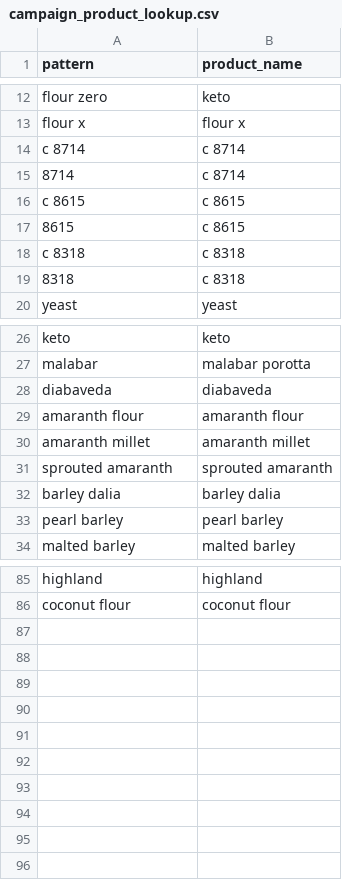
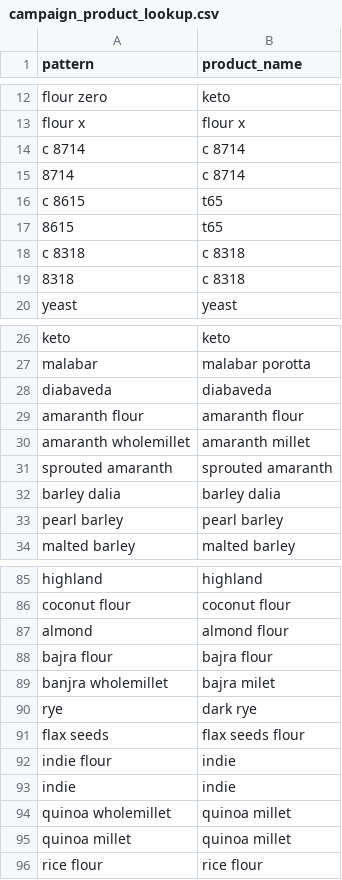
Before and after one commit to vibhutigupta-boop/twf-product-portfolio-wise, a CSV file: data/campaign_product_lookup.csv, drawn as a sheet; only a part is shown, gaps mark what is left out.

Commit message:
chore: add Holi Color pattern

```diff
--- a/data/campaign_product_lookup.csv
+++ b/data/campaign_product_lookup.csv
@@ -15,4 +15,4 @@ c 8714,c 8714
 8714,c 8714
-c 8615,c 8615
-8615,c 8615
+c 8615,t65
+8615,t65
 c 8318,c 8318
@@ -29,3 +29,3 @@ diabaveda,diabaveda
 amaranth flour,amaranth flour
-amaranth millet,amaranth millet
+amaranth wholemillet,amaranth millet
 sprouted amaranth,sprouted amaranth
@@ -86 +86,11 @@ highland,highland
 coconut flour,coconut flour
+almond,almond flour
+bajra flour,bajra flour
+banjra wholemillet,bajra milet
+rye,dark rye
+flax seeds,flax seeds flour
+indie flour,indie
+indie,indie
+quinoa wholemillet,quinoa millet
+quinoa millet,quinoa millet
+rice flour,rice flour
```
